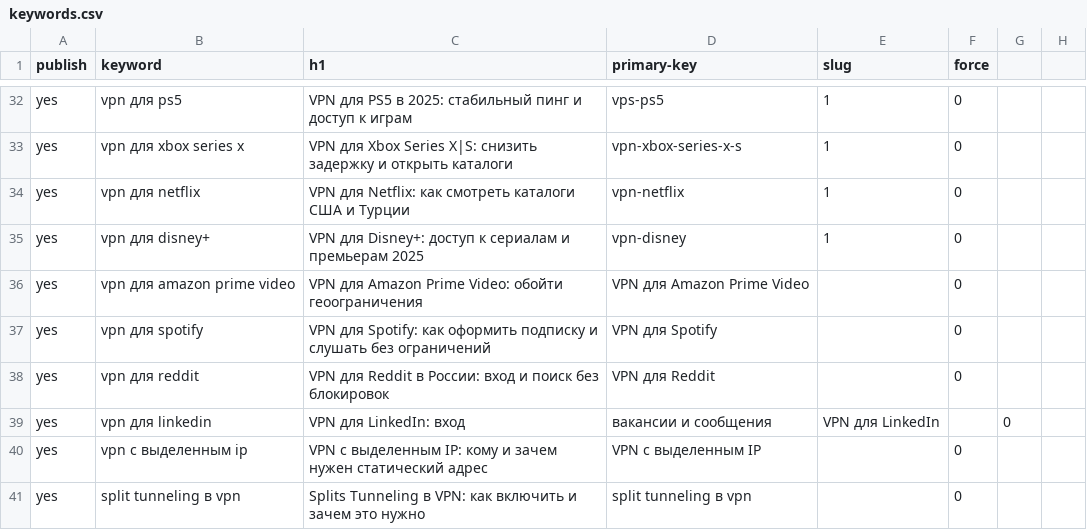
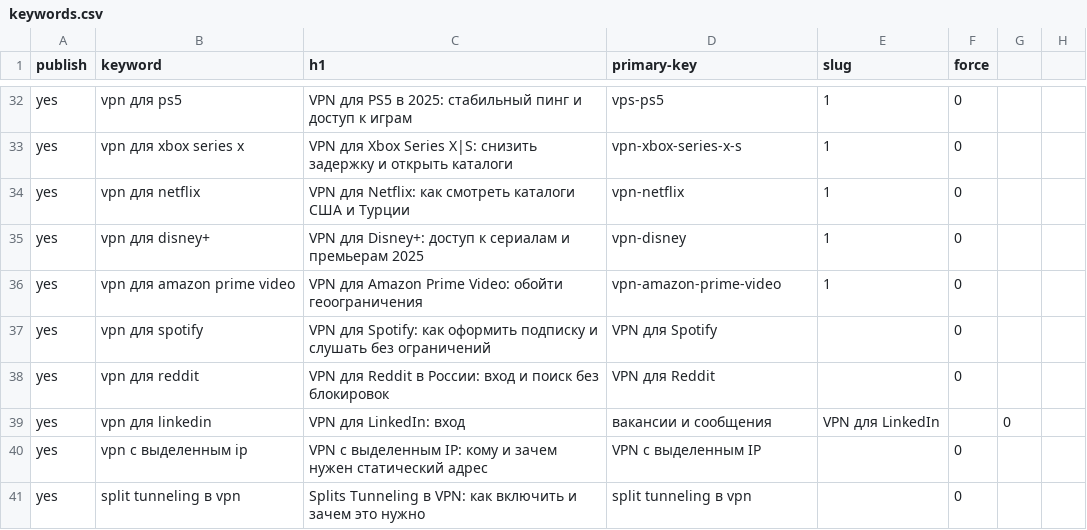
Before and after one commit to vpnhub-cyber/vpnhub-cyber.github.io, a CSV file: content/keywords.csv, drawn as a sheet; only a part is shown, gaps mark what is left out.

```diff
--- a/content/keywords.csv
+++ b/content/keywords.csv
@@ -35,3 +35,3 @@ yes,vpn для netflix,VPN для Netflix: как смотреть катало
 yes,vpn для disney+,VPN для Disney+: доступ к сериалам и премьерам 2025,vpn-disney,1,0
-yes,vpn для amazon prime video,VPN для Amazon Prime Video: обойти геоограничения,VPN для Amazon Prime Video,,0
+yes,vpn для amazon prime video,VPN для Amazon Prime Video: обойти геоограничения,vpn-amazon-prime-video,1,0
 yes,vpn для spotify,VPN для Spotify: как оформить подписку и слушать без ограничений,VPN для Spotify,,0
```
